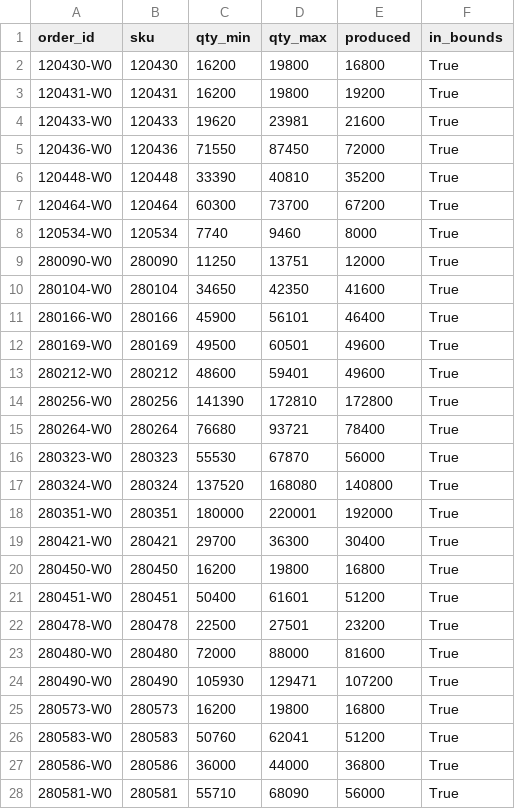
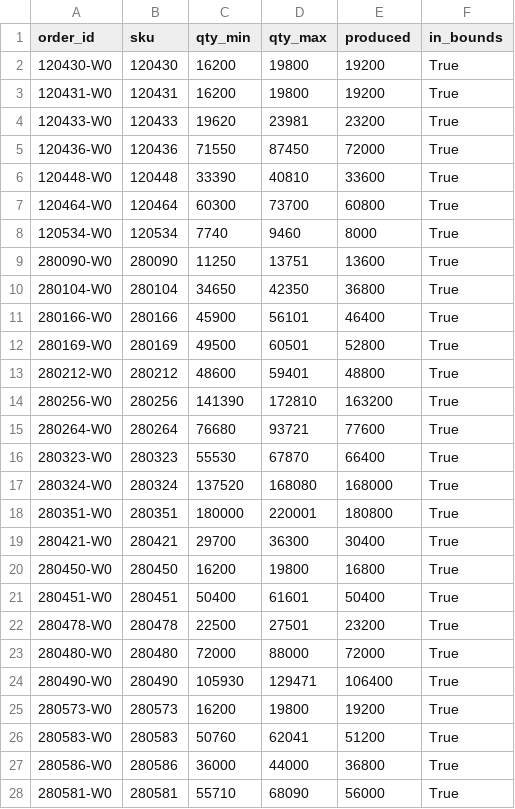
Before and after one commit to spartacus242/Plant_Scheduler, a CSV file: data/produced_vs_bounds.csv, drawn as a sheet; only a part is shown; the diff covers the shown part only.

```diff
--- a/data/produced_vs_bounds.csv
+++ b/data/produced_vs_bounds.csv
@@ -1,26 +1,26 @@
 order_id,sku,qty_min,qty_max,produced,in_bounds
-120430-W0,120430,16200,19800,16800,True
+120430-W0,120430,16200,19800,19200,True
 120431-W0,120431,16200,19800,19200,True
-120433-W0,120433,19620,23981,21600,True
+120433-W0,120433,19620,23981,23200,True
 120436-W0,120436,71550,87450,72000,True
-120448-W0,120448,33390,40810,35200,True
-120464-W0,120464,60300,73700,67200,True
+120448-W0,120448,33390,40810,33600,True
+120464-W0,120464,60300,73700,60800,True
 120534-W0,120534,7740,9460,8000,True
-280090-W0,280090,11250,13751,12000,True
-280104-W0,280104,34650,42350,41600,True
+280090-W0,280090,11250,13751,13600,True
+280104-W0,280104,34650,42350,36800,True
 280166-W0,280166,45900,56101,46400,True
-280169-W0,280169,49500,60501,49600,True
-280212-W0,280212,48600,59401,49600,True
-280256-W0,280256,141390,172810,172800,True
-280264-W0,280264,76680,93721,78400,True
-280323-W0,280323,55530,67870,56000,True
-280324-W0,280324,137520,168080,140800,True
-280351-W0,280351,180000,220001,192000,True
+280169-W0,280169,49500,60501,52800,True
+280212-W0,280212,48600,59401,48800,True
+280256-W0,280256,141390,172810,163200,True
+280264-W0,280264,76680,93721,77600,True
+280323-W0,280323,55530,67870,66400,True
+280324-W0,280324,137520,168080,168000,True
+280351-W0,280351,180000,220001,180800,True
 280421-W0,280421,29700,36300,30400,True
 280450-W0,280450,16200,19800,16800,True
-280451-W0,280451,50400,61601,51200,True
+280451-W0,280451,50400,61601,50400,True
 280478-W0,280478,22500,27501,23200,True
-280480-W0,280480,72000,88000,81600,True
-280490-W0,280490,105930,129471,107200,True
-280573-W0,280573,16200,19800,16800,True
+280480-W0,280480,72000,88000,72000,True
+280490-W0,280490,105930,129471,106400,True
+280573-W0,280573,16200,19800,19200,True
 280583-W0,280583,50760,62041,51200,True
```
Also changed, not shown: 18 edited cells elsewhere in this file, data/InitialStates.csv, data/Week-1_InitialStates.csv, 38 other files.
